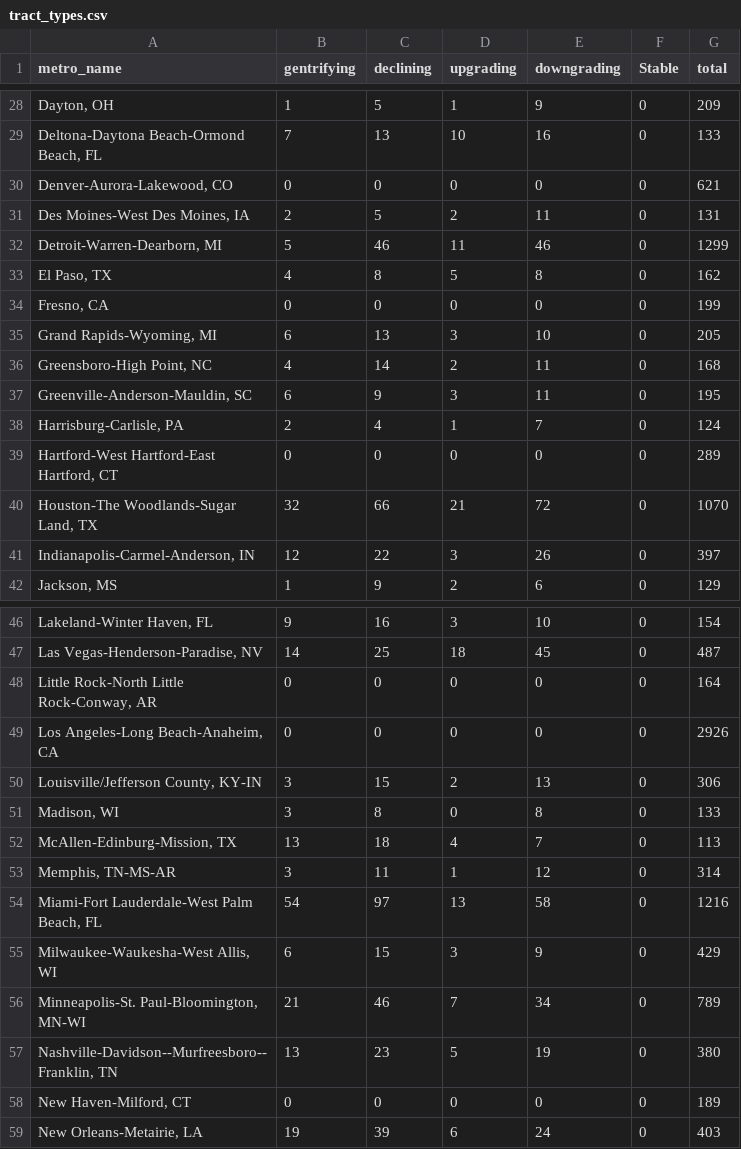
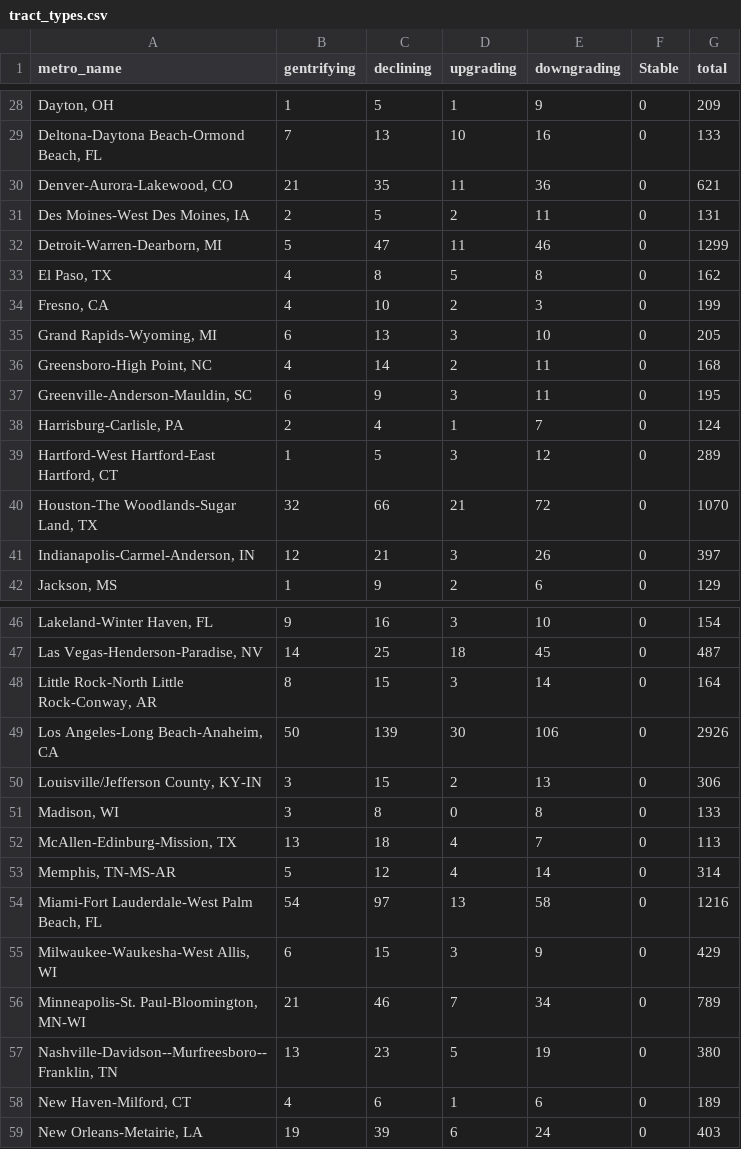
Before and after one commit to sbrumb/gentrification, a CSV file: output/tract_types.csv, drawn as a sheet; only a part is shown, gaps mark what is left out; the diff covers the shown part only.

```diff
--- a/output/tract_types.csv
+++ b/output/tract_types.csv
@@ -29,7 +29,7 @@ metro_name,gentrifying,declining,upgrading,downgrading,Stable,total
 "Deltona-Daytona Beach-Ormond Beach, FL",7,13,10,16,0,133
-"Denver-Aurora-Lakewood, CO",0,0,0,0,0,621
+"Denver-Aurora-Lakewood, CO",21,35,11,36,0,621
 "Des Moines-West Des Moines, IA",2,5,2,11,0,131
-"Detroit-Warren-Dearborn, MI",5,46,11,46,0,1299
+"Detroit-Warren-Dearborn, MI",5,47,11,46,0,1299
 "El Paso, TX",4,8,5,8,0,162
-"Fresno, CA",0,0,0,0,0,199
+"Fresno, CA",4,10,2,3,0,199
 "Grand Rapids-Wyoming, MI",6,13,3,10,0,205
@@ -38,5 +38,5 @@ metro_name,gentrifying,declining,upgrading,downgrading,Stable,total
 "Harrisburg-Carlisle, PA",2,4,1,7,0,124
-"Hartford-West Hartford-East Hartford, CT",0,0,0,0,0,289
+"Hartford-West Hartford-East Hartford, CT",1,5,3,12,0,289
 "Houston-The Woodlands-Sugar Land, TX",32,66,21,72,0,1070
-"Indianapolis-Carmel-Anderson, IN",12,22,3,26,0,397
+"Indianapolis-Carmel-Anderson, IN",12,21,3,26,0,397
 "Jackson, MS",1,9,2,6,0,129
@@ -47,4 +47,4 @@ metro_name,gentrifying,declining,upgrading,downgrading,Stable,total
 "Las Vegas-Henderson-Paradise, NV",14,25,18,45,0,487
-"Little Rock-North Little Rock-Conway, AR",0,0,0,0,0,164
-"Los Angeles-Long Beach-Anaheim, CA",0,0,0,0,0,2926
+"Little Rock-North Little Rock-Conway, AR",8,15,3,14,0,164
+"Los Angeles-Long Beach-Anaheim, CA",50,139,30,106,0,2926
 "Louisville/Jefferson County, KY-IN",3,15,2,13,0,306
@@ -52,3 +52,3 @@ metro_name,gentrifying,declining,upgrading,downgrading,Stable,total
 "McAllen-Edinburg-Mission, TX",13,18,4,7,0,113
-"Memphis, TN-MS-AR",3,11,1,12,0,314
+"Memphis, TN-MS-AR",5,12,4,14,0,314
 "Miami-Fort Lauderdale-West Palm Beach, FL",54,97,13,58,0,1216
@@ -57,3 +57,3 @@ metro_name,gentrifying,declining,upgrading,downgrading,Stable,total
 "Nashville-Davidson--Murfreesboro--Franklin, TN",13,23,5,19,0,380
-"New Haven-Milford, CT",0,0,0,0,0,189
+"New Haven-Milford, CT",4,6,1,6,0,189
 "New Orleans-Metairie, LA",19,39,6,24,0,403
```
Also changed, not shown: 52 edited cells elsewhere in this file, 3 other files.
